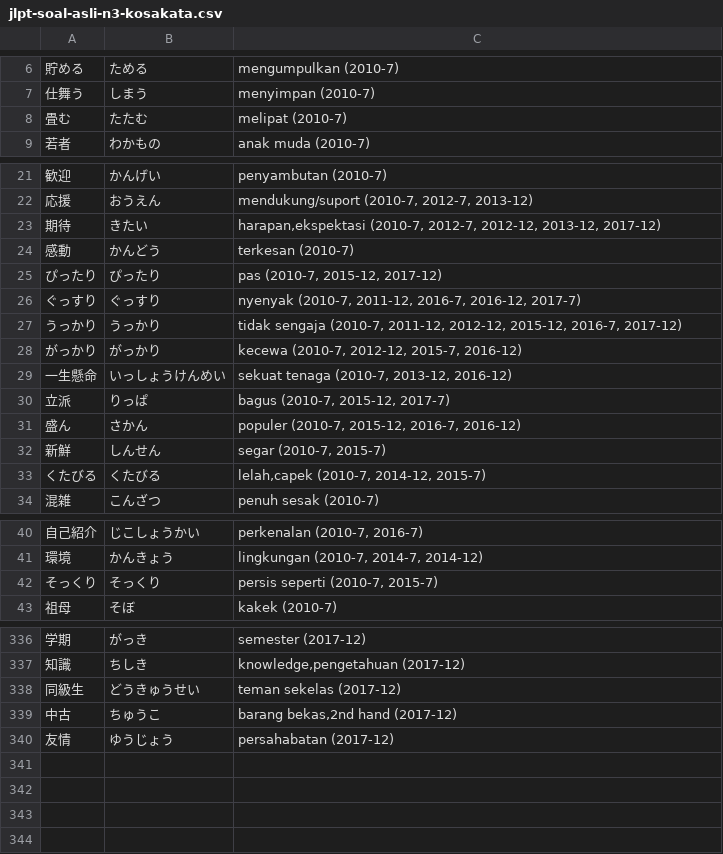
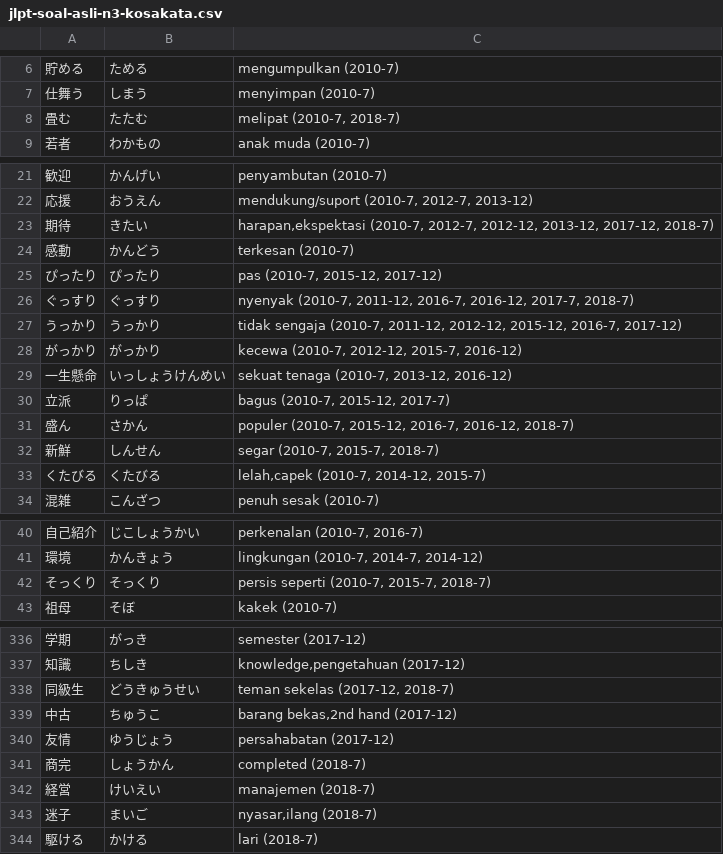
Before and after one commit to moemoe89/simple-quizify, a CSV file: jlpt-soal-asli-n3-kosakata.csv, drawn as a sheet; only a part is shown, gaps mark what is left out; the diff covers the shown part only; the diff names each change by its address in the sheet, - before the commit and + after, or states it on an @@ line.

Commit message:
feat: add vocab jlpt n3 2018-7

```diff
--- a/jlpt-soal-asli-n3-kosakata.csv
+++ b/jlpt-soal-asli-n3-kosakata.csv
-C8: melipat (2010-7)
+C8: melipat (2010-7, 2018-7)
-C23: …2012-12, 2013-12, 2017-12)
+C23: …2012-12, 2013-12, 2017-12, 2018-7)
-C26: …2016-7, 2016-12, 2017-7)
+C26: …2016-7, 2016-12, 2017-7, 2018-7)
-C31: …2015-12, 2016-7, 2016-12)
+C31: …2015-12, 2016-7, 2016-12, 2018-7)
-C32: segar (2010-7, 2015-7)
+C32: segar (2010-7, 2015-7, 2018-7)
-C42: persis seperti (2010-7, 2015-7)
+C42: persis seperti (2010-7, 2015-7, 2018-7)
-C338: teman sekelas (2017-12)
+C338: teman sekelas (2017-12, 2018-7)
+row 341: 商完 | しょうかん | completed (2018-7)
+row 342: 経営 | けいえい | manajemen (2018-7)
+row 343: 迷子 | まいご | nyasar,ilang (2018-7)
+row 344: 駆ける | かける | lari (2018-7)
```
Also changed, not shown: 24 edited cells elsewhere in this file.
